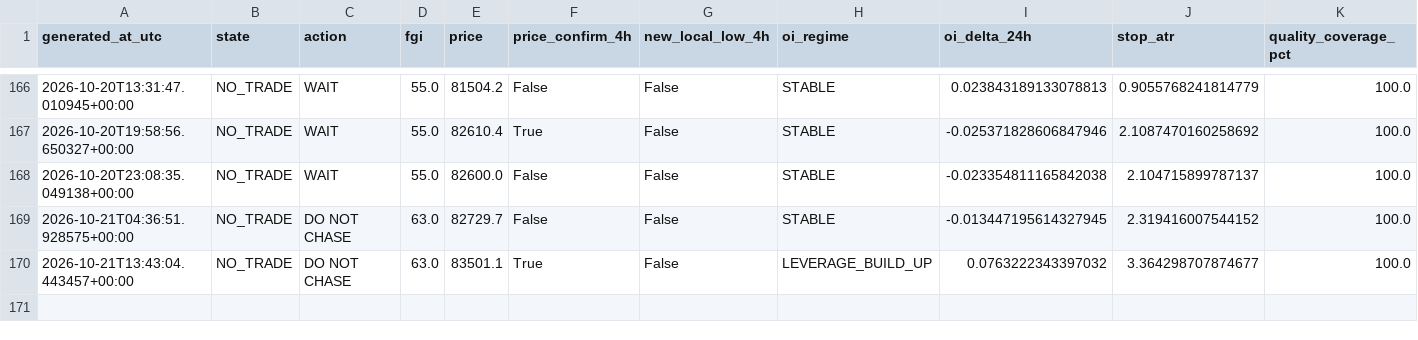
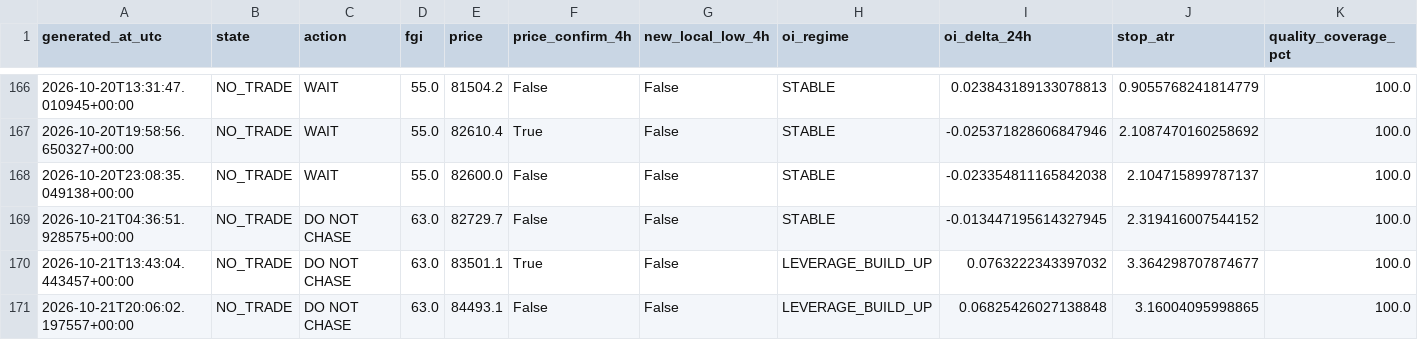
Before and after one commit to YaDragon44/moex-crash-radar, a CSV file: evidence/btc_entry_radar_production_journal.csv, drawn as a sheet; only a part is shown, gaps mark what is left out; rows hold the shown columns only; the diff names each change by its address in the sheet, - before the commit and + after, or states it on an @@ line.

```diff
--- a/evidence/btc_entry_radar_production_journal.csv
+++ b/evidence/btc_entry_radar_production_journal.csv
+row 171: 2026-10-21T20:06:02.197557+00:00 | NO_TRADE | DO NOT CHASE | 63.0 | 84493.1 | False | False | LEVERAGE_BUILD_UP | 0.06825426027138848 | 3.16004095998865 | 100.0
```
Also changed, not shown: 3 other files.
